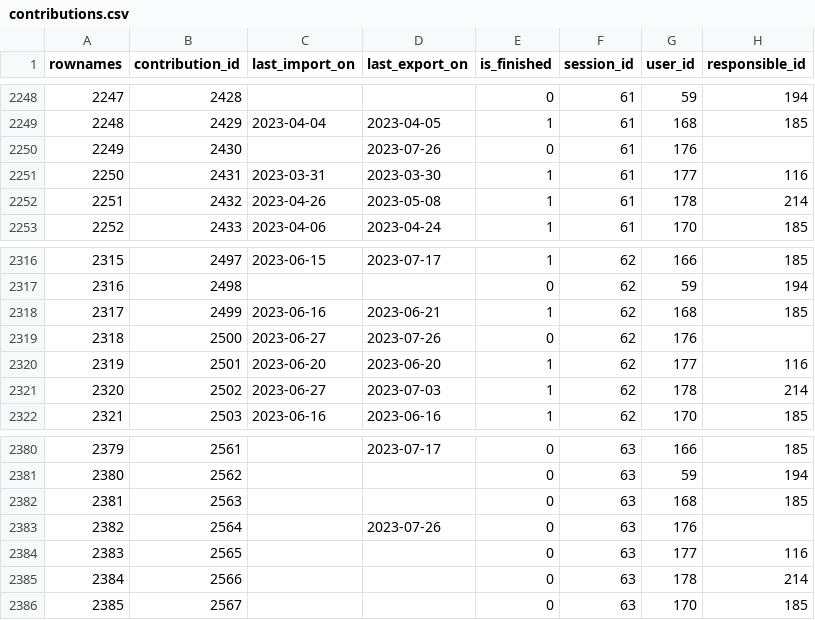
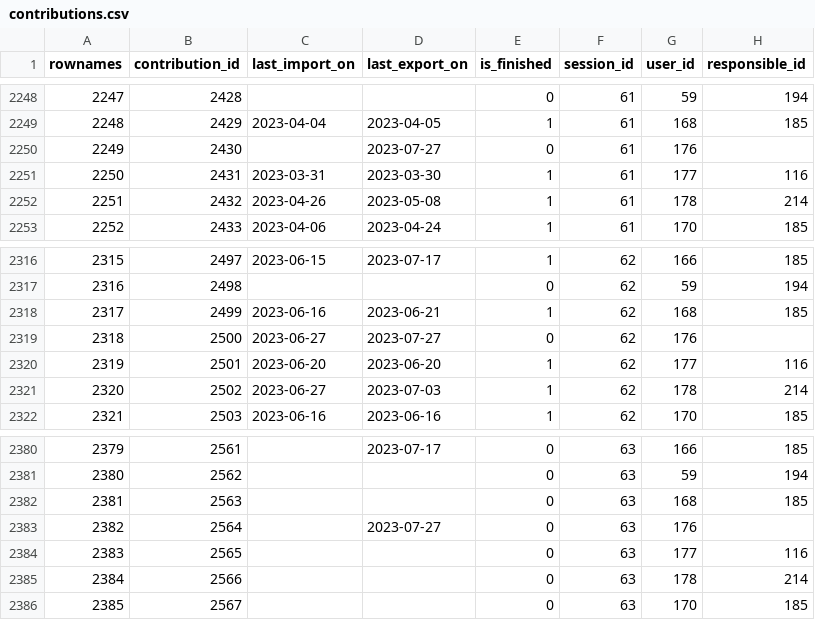
Before and after one commit to s-balandine/typology-dump, a CSV file: data/contributions.csv, drawn as a sheet; only a part is shown, gaps mark what is left out.

```diff
--- a/data/contributions.csv
+++ b/data/contributions.csv
@@ -2249,3 +2249,3 @@ rownames,contribution_id,last_import_on,last_export_on,is_finished,session_id,us
 2248,2429,2023-04-04 ,2023-04-05 ,1,61,168,185
-2249,2430,,2023-07-26 ,0,61,176,
+2249,2430,,2023-07-27 ,0,61,176,
 2250,2431,2023-03-31 ,2023-03-30 ,1,61,177,116
@@ -2318,3 +2318,3 @@ rownames,contribution_id,last_import_on,last_export_on,is_finished,session_id,us
 2317,2499,2023-06-16 ,2023-06-21 ,1,62,168,185
-2318,2500,2023-06-27 ,2023-07-26 ,0,62,176,
+2318,2500,2023-06-27 ,2023-07-27 ,0,62,176,
 2319,2501,2023-06-20 ,2023-06-20 ,1,62,177,116
@@ -2382,3 +2382,3 @@ rownames,contribution_id,last_import_on,last_export_on,is_finished,session_id,us
 2381,2563,,,0,63,168,185
-2382,2564,,2023-07-26 ,0,63,176,
+2382,2564,,2023-07-27 ,0,63,176,
 2383,2565,,,0,63,177,116
```
Also changed, not shown: data/d2session_history.csv, data/macro_budgets.csv, 7 other files.
